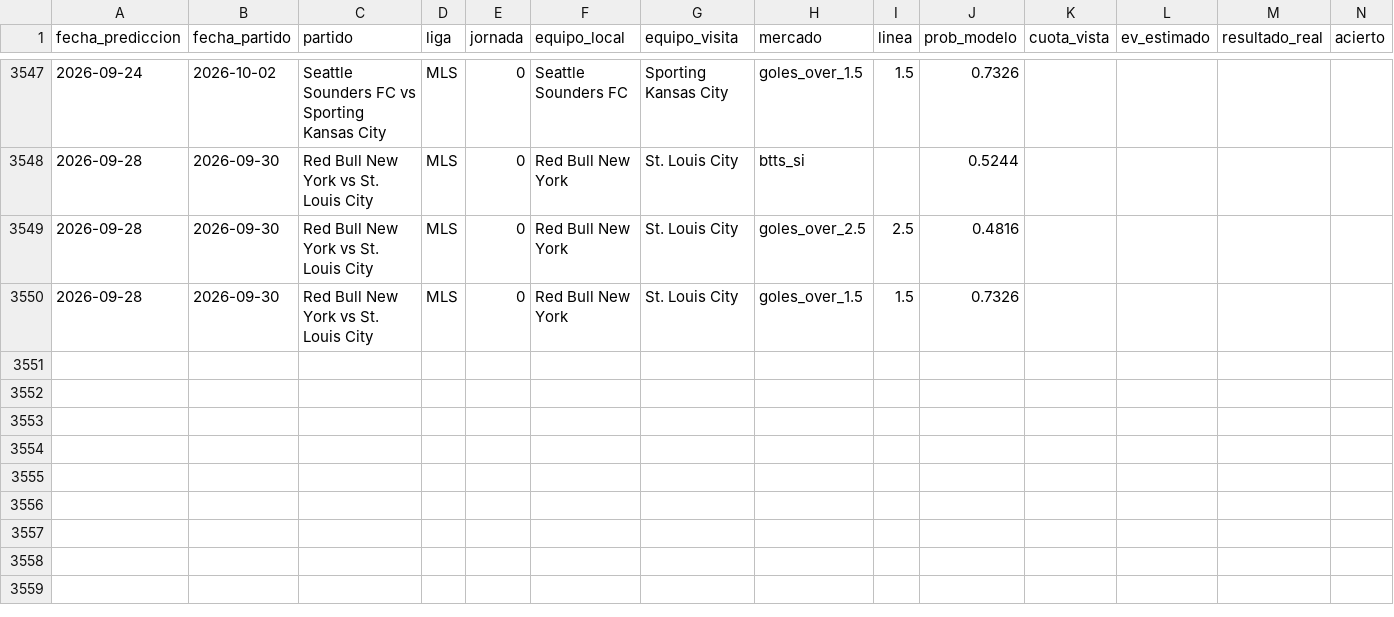
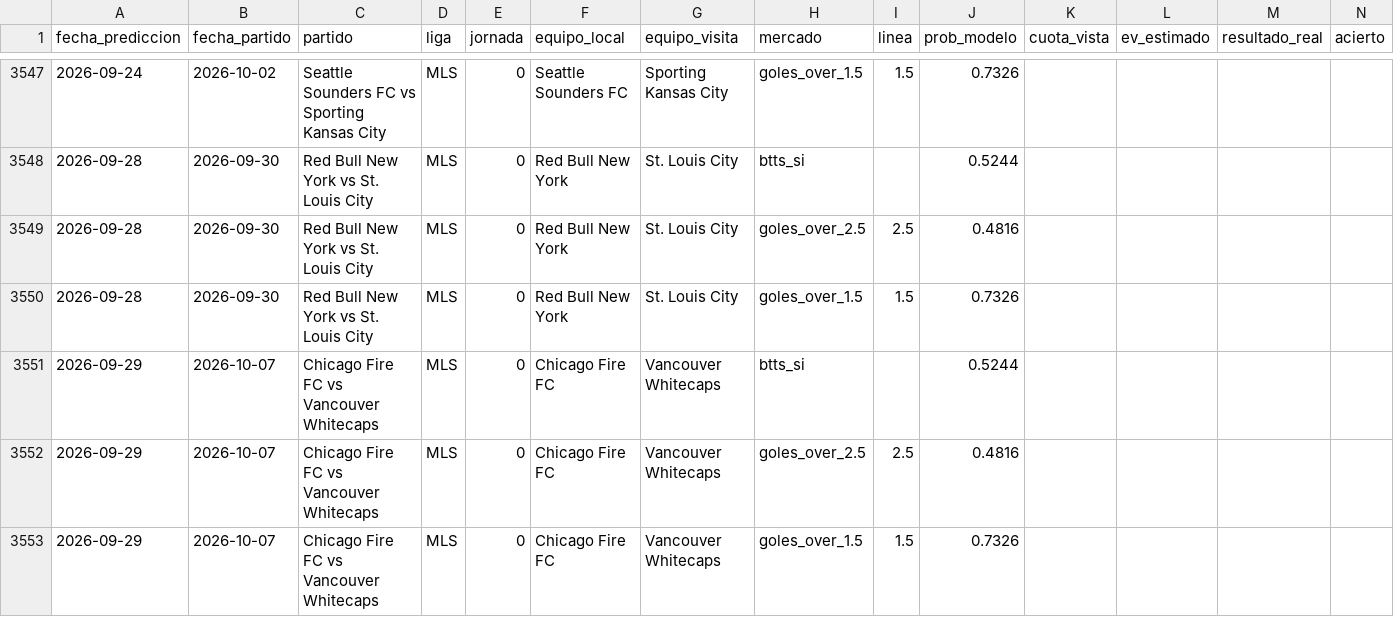
Before and after one commit to MauCarVaz1995/LigaMX, a CSV file: data/processed/betting_log.csv, drawn as a sheet; only a part is shown, gaps mark what is left out; rows hold the shown columns only; the diff names each change by its address in the sheet, - before the commit and + after, or states it on an @@ line.

```diff
--- a/data/processed/betting_log.csv
+++ b/data/processed/betting_log.csv
+row 3551: 2026-09-29 | 2026-10-07 | Chicago Fire FC vs Vancouver Whitecaps | MLS | 0 | Chicago Fire FC | Vancouver Whitecaps | btts_si |  | 0.5244
+row 3552: 2026-09-29 | 2026-10-07 | Chicago Fire FC vs Vancouver Whitecaps | MLS | 0 | Chicago Fire FC | Vancouver Whitecaps | goles_over_2.5 | 2.5 | 0.4816
+row 3553: 2026-09-29 | 2026-10-07 | Chicago Fire FC vs Vancouver Whitecaps | MLS | 0 | Chicago Fire FC | Vancouver Whitecaps | goles_over_1.5 | 1.5 | 0.7326
```
Also changed, not shown: 18 other files.
